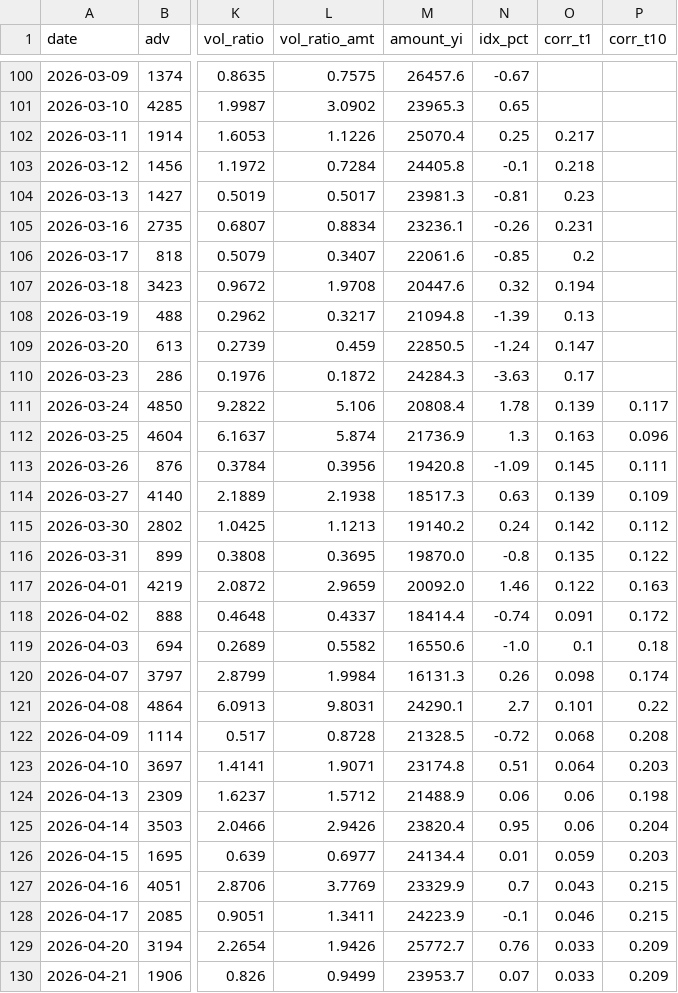
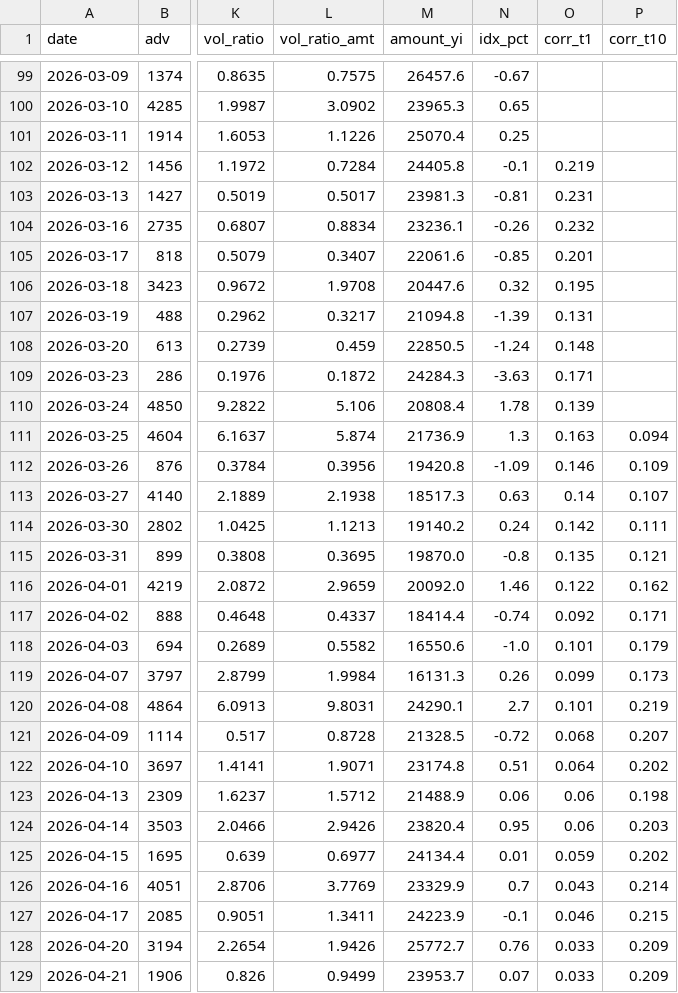
Before and after one commit to Alpha9527-Daniel/Market-Breadth, a CSV file: data/breadth_history.csv, drawn as a sheet; only a part is shown, gaps mark what is left out; addresses are those after the commit; the diff covers the shown part only; the diff names each change by its address in the sheet, - before the commit and + after, or states it on an @@ line.

```diff
--- a/data/breadth_history.csv
+++ b/data/breadth_history.csv
-O101 (corr_t1): 0.217
+O101 (corr_t1): (empty)
-O102 (corr_t1): 0.218
+O102 (corr_t1): 0.219
-O103 (corr_t1): 0.23
+O103 (corr_t1): 0.231
-O104 (corr_t1): 0.231
+O104 (corr_t1): 0.232
-O105 (corr_t1): 0.2
+O105 (corr_t1): 0.201
-O106 (corr_t1): 0.194
+O106 (corr_t1): 0.195
-O107 (corr_t1): 0.13
+O107 (corr_t1): 0.131
-O108 (corr_t1): 0.147
+O108 (corr_t1): 0.148
-O109 (corr_t1): 0.17
+O109 (corr_t1): 0.171
-P110 (corr_t10): 0.117
+P110 (corr_t10): (empty)
-P111 (corr_t10): 0.096
+P111 (corr_t10): 0.094
-O112 (corr_t1): 0.145
+O112 (corr_t1): 0.146
-P112 (corr_t10): 0.111
+P112 (corr_t10): 0.109
-O113 (corr_t1): 0.139
+O113 (corr_t1): 0.14
-P113 (corr_t10): 0.109
+P113 (corr_t10): 0.107
-P114 (corr_t10): 0.112
+P114 (corr_t10): 0.111
-P115 (corr_t10): 0.122
+P115 (corr_t10): 0.121
-P116 (corr_t10): 0.163
+P116 (corr_t10): 0.162
-O117 (corr_t1): 0.091
+O117 (corr_t1): 0.092
-P117 (corr_t10): 0.172
+P117 (corr_t10): 0.171
-O118 (corr_t1): 0.1
+O118 (corr_t1): 0.101
-P118 (corr_t10): 0.18
+P118 (corr_t10): 0.179
-O119 (corr_t1): 0.098
+O119 (corr_t1): 0.099
-P119 (corr_t10): 0.174
+P119 (corr_t10): 0.173
-P120 (corr_t10): 0.22
+P120 (corr_t10): 0.219
-P121 (corr_t10): 0.208
+P121 (corr_t10): 0.207
-P122 (corr_t10): 0.203
+P122 (corr_t10): 0.202
-P124 (corr_t10): 0.204
+P124 (corr_t10): 0.203
-P125 (corr_t10): 0.203
+P125 (corr_t10): 0.202
-P126 (corr_t10): 0.215
+P126 (corr_t10): 0.214
```
Also changed, not shown: 1 added row, 1 removed row and 1 edited cell elsewhere in this file, data/cache/index/sh000001.csv, data/cache/index/sh000300.csv, 8 other files.
